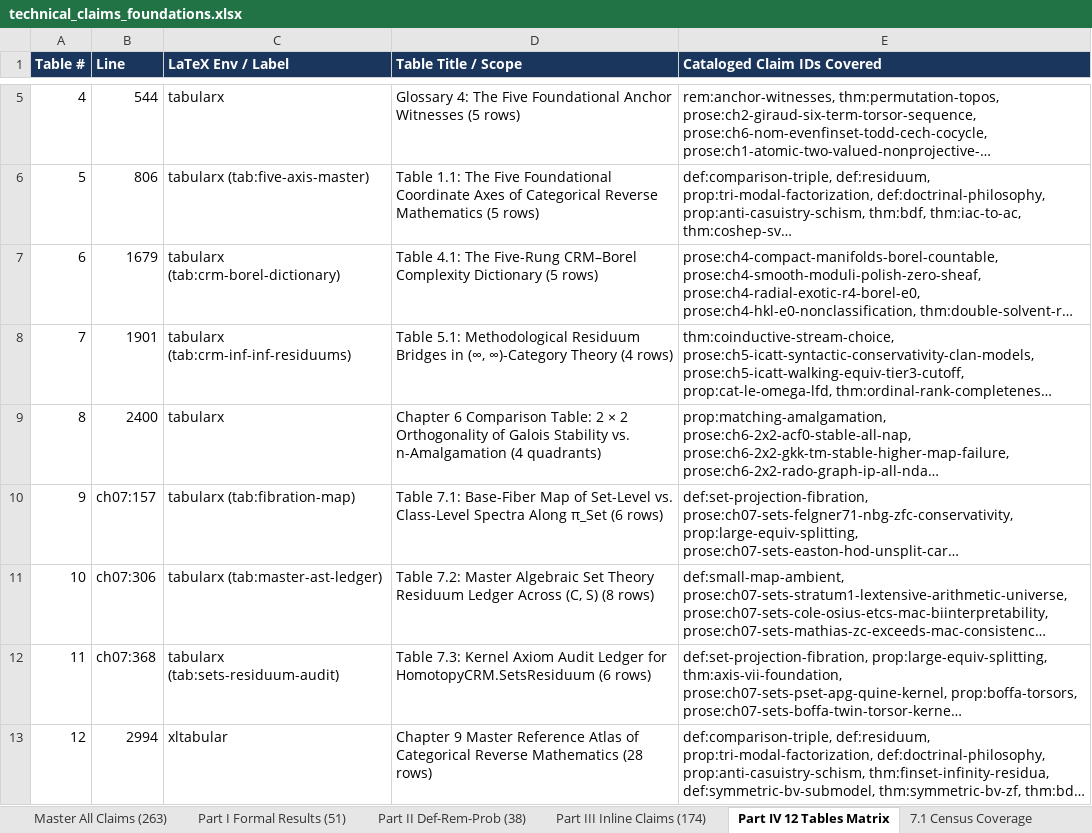
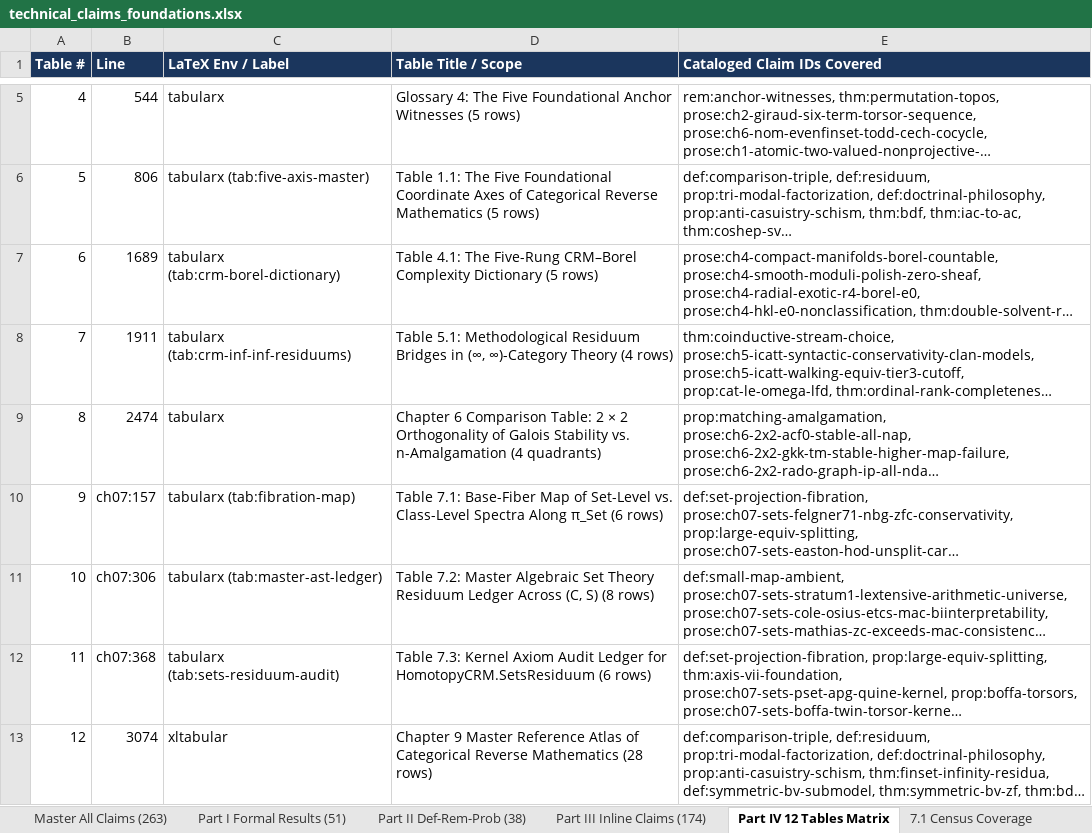
Before and after one commit to tryggth/categorical-reverse-mathematics, an Excel workbook: docs/technical_claims_foundations.xlsx, sheet Part IV 12 Tables Matrix, drawn as a sheet; only a part is shown, gaps mark what is left out; long unchanged cells end in …; values as stored, in another font and other column widths than the file's, no borders; the diff names each change by its address in the sheet, - before the commit and + after, or states it on an @@ line.

```diff
--- a/docs/technical_claims_foundations.xlsx (sheet Part IV 12 Tables Matrix)
+++ b/docs/technical_claims_foundations.xlsx (sheet Part IV 12 Tables Matrix)
-B7 (Line): 1679
+B7 (Line): 1689
-B8 (Line): 1901
+B8 (Line): 1911
-B9 (Line): 2400
+B9 (Line): 2474
-B13 (Line): 2994
+B13 (Line): 3074
```
Also changed, not shown: sheet Master All Claims (263), sheet Part III Inline Claims (174), sheet Part I Formal Results (51), sheet Part II Def-Rem-Prob (38), sheet 7.2 Grounding Categories, sheet 7.1 Census Coverage, 7 other files.
